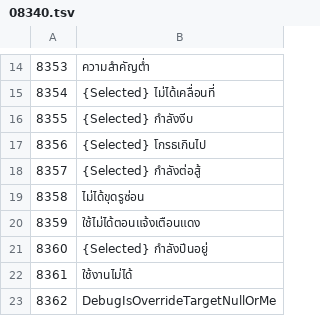
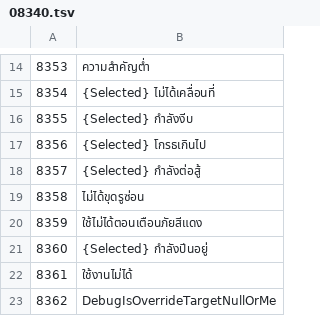
Before and after one commit to SinneFinneSomnium/ONI-Thai-Translation, a TSV file: tr/08340.tsv, drawn as a sheet; only a part is shown, gaps mark what is left out.

```diff
--- a/tr/08340.tsv
+++ b/tr/08340.tsv
@@ -19,3 +19,3 @@
 8358	ไม่ได้ขุดรูซ่อน
-8359	ใช้ไม่ได้ตอนแจ้งเตือนแดง
+8359	ใช้ไม่ได้ตอนเตือนภัยสีแดง
 8360	{Selected} กำลังปีนอยู่
```
Also changed, not shown: tr/01830.tsv, 6 other files.
